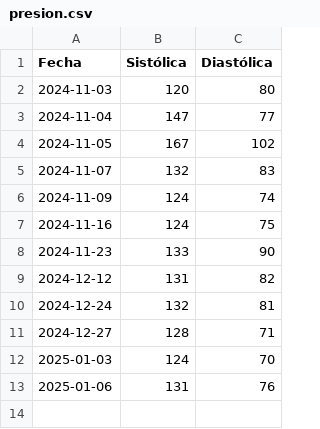
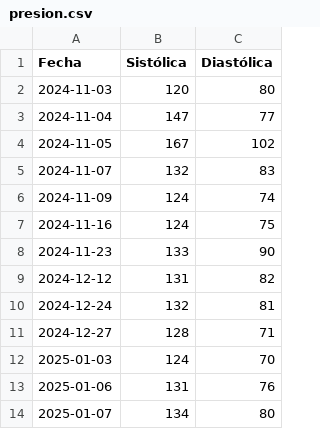
Before and after one commit to dgonxalex80/presion-deg, a CSV file: presion.csv, drawn as a sheet; the diff names each change by its address in the sheet, - before the commit and + after, or states it on an @@ line.

```diff
--- a/presion.csv
+++ b/presion.csv
+row 14: 2025-01-07 | 134 | 80
```
Also changed, not shown: 1 other file.
